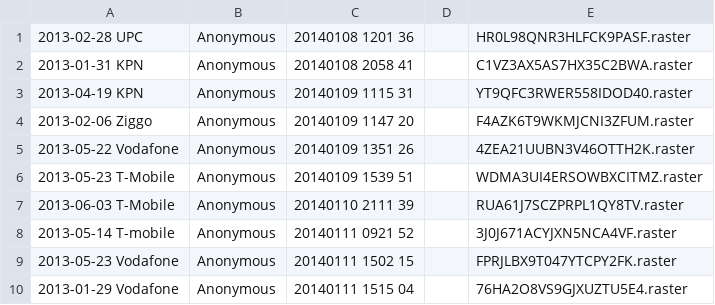
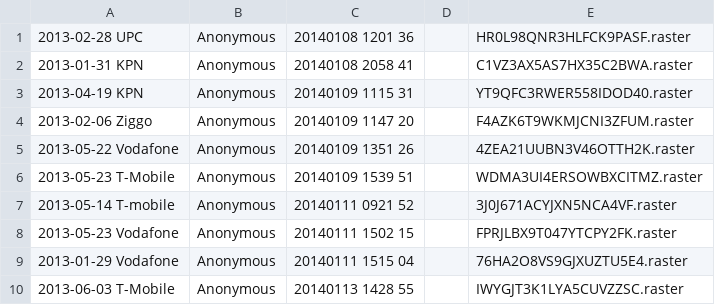
Before and after one commit to EelcoV/RasterTool, a CSV file: RCA_group/SharedProjects/projectindex.csv, drawn as a sheet; removed rows and columns are numbered as before the commit, all else as after; the diff names each change by its address in the sheet, - before the commit and + after, or states it on an @@ line.

```diff
--- a/RCA_group/SharedProjects/projectindex.csv
+++ b/RCA_group/SharedProjects/projectindex.csv
-row 7: 2013-06-03 T-Mobile | Anonymous | 20140110 2111 39 |  | RUA61J7SCZPRPL1QY8TV.raster
+row 10: 2013-06-03 T-Mobile | Anonymous | 20140113 1428 55 |  | IWYGJT3K1LYA5CUVZZSC.raster
```
Also changed, not shown: 6 other files.
